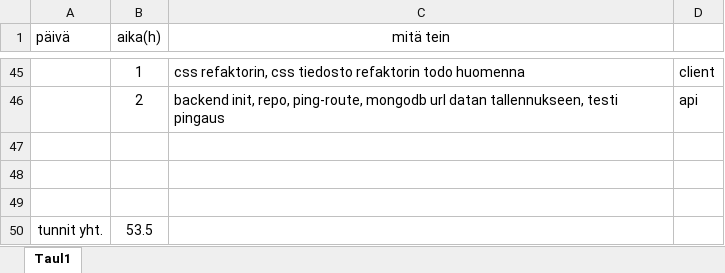
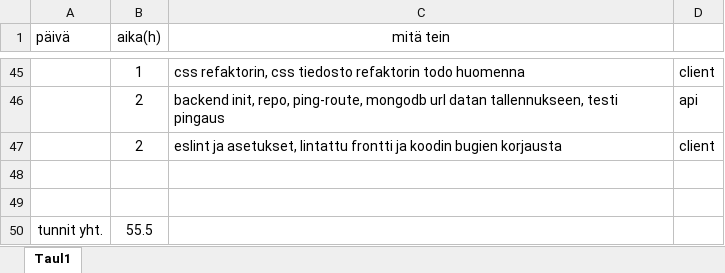
Before and after one commit to KoskinenTimo/Crypto-Analyzer-For-Scrooge, an Excel workbook: Tuntikirjanpito.xlsx, sheet Taul1, drawn as a sheet; only a part is shown, gaps mark what is left out; values as stored, in another font and other column widths than the file's, no borders; removed rows and columns are numbered as before the commit, all else as after; the diff names each change by its address in the sheet, - before the commit and + after, or states it on an @@ line.

```diff
--- a/Tuntikirjanpito.xlsx (sheet Taul1)
+++ b/Tuntikirjanpito.xlsx (sheet Taul1)
+row 47:  | 2 | eslint ja asetukset, lintattu frontti ja koodin bugien korjausta | client
-row 50: (empty)
+row 50: tunnit yht. | 55.5
-row 50: tunnit yht. | 53.5
```
Also changed, not shown: 38 other files.
